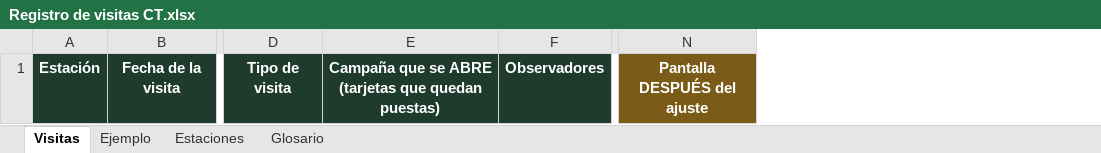
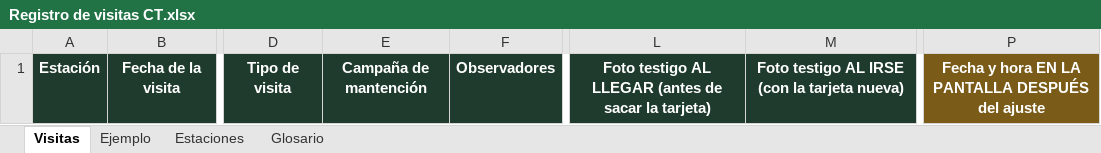
Before and after one commit to FelipeGuarda/Python, an Excel workbook: camera-traps/data/campaigns/Registro de visitas CT.xlsx, sheet Visitas, drawn as a sheet; only a part is shown, gaps mark what is left out; values as stored, in another font and other column widths than the file's, no borders; conditional formats not drawn; removed rows and columns are numbered as before the commit, all else as after; the diff names each change by its address in the sheet, - before the commit and + after, or states it on an @@ line.

```diff
--- a/camera-traps/data/campaigns/Registro de visitas CT.xlsx (sheet Visitas)
+++ b/camera-traps/data/campaigns/Registro de visitas CT.xlsx (sheet Visitas)
-column E, row 1: Campaña que se ABRE (tarjetas que quedan puestas)
+column E, row 1: Campaña de mantención
+column L, row 1: Foto testigo AL LLEGAR (antes de sacar la tarjeta)
+column M, row 1: Foto testigo AL IRSE (con la tarjeta nueva)
-column N, row 1: Pantalla DESPUÉS del ajuste
+column P, row 1: Fecha y hora EN LA PANTALLA DESPUÉS del ajuste
```
Also changed, not shown: sheet Ejemplo, sheet Glosario, 15 other files.
